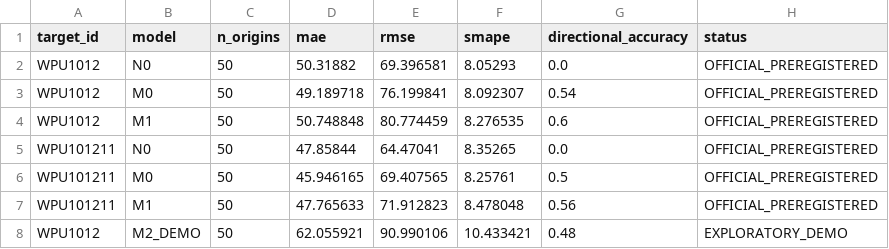
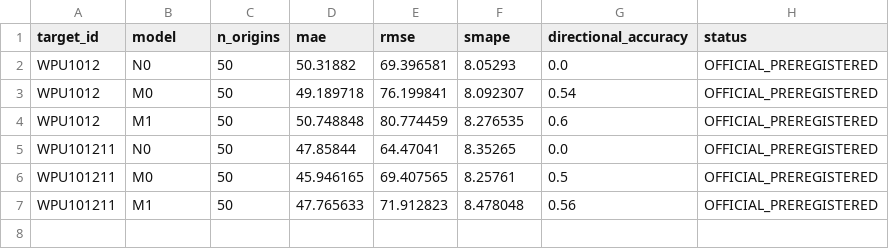
Before and after one commit to Koogjin/steel-scrap-forecast-demo, a CSV file: data/metrics.csv, drawn as a sheet; the diff names each change by its address in the sheet, - before the commit and + after, or states it on an @@ line.

```diff
--- a/data/metrics.csv
+++ b/data/metrics.csv
-row 8: WPU1012 | M2_DEMO | 50 | 62.055921 | 90.990106 | 10.433421 | 0.48 | EXPLORATORY_DEMO
```
Also changed, not shown: data/predictions.csv, 19 other files.
